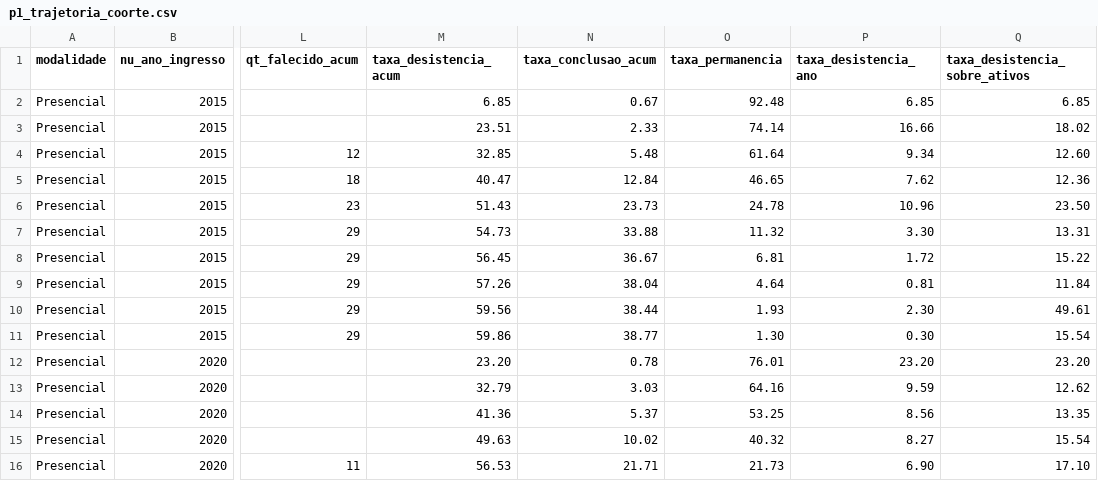
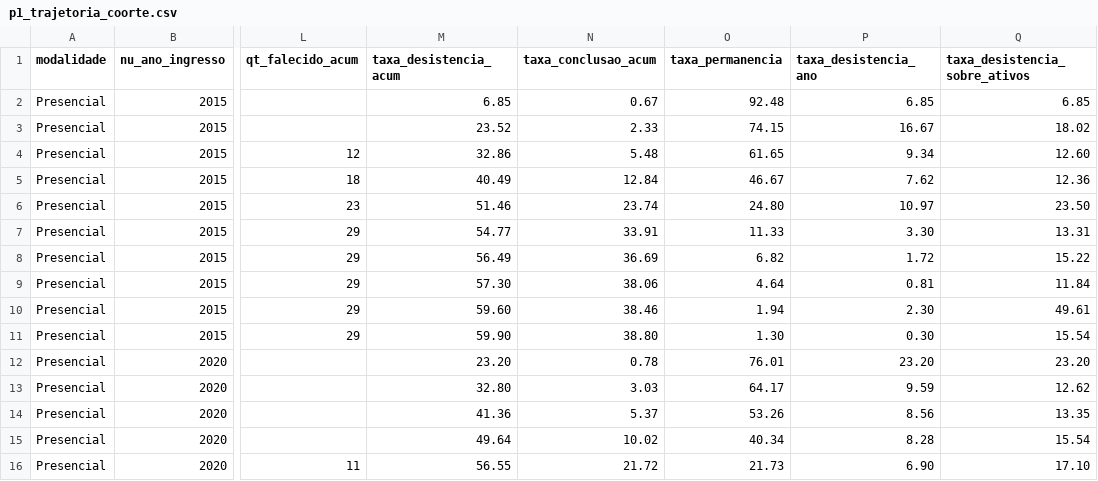
Before and after one commit to FellypeLimadaSilva/datahack, a CSV file: outputs/p1_trajetoria_coorte.csv, drawn as a sheet; only a part is shown, gaps mark what is left out; the diff names each change by its address in the sheet, - before the commit and + after, or states it on an @@ line.

```diff
--- a/outputs/p1_trajetoria_coorte.csv
+++ b/outputs/p1_trajetoria_coorte.csv
-M3 (taxa_desistencia_acum): 23.51
+M3 (taxa_desistencia_acum): 23.52
-O3 (taxa_permanencia): 74.14
+O3 (taxa_permanencia): 74.15
-P3 (taxa_desistencia_ano): 16.66
+P3 (taxa_desistencia_ano): 16.67
-M4 (taxa_desistencia_acum): 32.85
+M4 (taxa_desistencia_acum): 32.86
-O4 (taxa_permanencia): 61.64
+O4 (taxa_permanencia): 61.65
-M5 (taxa_desistencia_acum): 40.47
+M5 (taxa_desistencia_acum): 40.49
-O5 (taxa_permanencia): 46.65
+O5 (taxa_permanencia): 46.67
-M6 (taxa_desistencia_acum): 51.43
+M6 (taxa_desistencia_acum): 51.46
-N6 (taxa_conclusao_acum): 23.73
+N6 (taxa_conclusao_acum): 23.74
-O6 (taxa_permanencia): 24.78
+O6 (taxa_permanencia): 24.80
-P6 (taxa_desistencia_ano): 10.96
+P6 (taxa_desistencia_ano): 10.97
-M7 (taxa_desistencia_acum): 54.73
+M7 (taxa_desistencia_acum): 54.77
-N7 (taxa_conclusao_acum): 33.88
+N7 (taxa_conclusao_acum): 33.91
-O7 (taxa_permanencia): 11.32
+O7 (taxa_permanencia): 11.33
-M8 (taxa_desistencia_acum): 56.45
+M8 (taxa_desistencia_acum): 56.49
-N8 (taxa_conclusao_acum): 36.67
+N8 (taxa_conclusao_acum): 36.69
-O8 (taxa_permanencia): 6.81
+O8 (taxa_permanencia): 6.82
-M9 (taxa_desistencia_acum): 57.26
+M9 (taxa_desistencia_acum): 57.30
-N9 (taxa_conclusao_acum): 38.04
+N9 (taxa_conclusao_acum): 38.06
-M10 (taxa_desistencia_acum): 59.56
+M10 (taxa_desistencia_acum): 59.60
-N10 (taxa_conclusao_acum): 38.44
+N10 (taxa_conclusao_acum): 38.46
-O10 (taxa_permanencia): 1.93
+O10 (taxa_permanencia): 1.94
-M11 (taxa_desistencia_acum): 59.86
+M11 (taxa_desistencia_acum): 59.90
-N11 (taxa_conclusao_acum): 38.77
+N11 (taxa_conclusao_acum): 38.80
-M13 (taxa_desistencia_acum): 32.79
+M13 (taxa_desistencia_acum): 32.80
-O13 (taxa_permanencia): 64.16
+O13 (taxa_permanencia): 64.17
-O14 (taxa_permanencia): 53.25
+O14 (taxa_permanencia): 53.26
-M15 (taxa_desistencia_acum): 49.63
+M15 (taxa_desistencia_acum): 49.64
-O15 (taxa_permanencia): 40.32
+O15 (taxa_permanencia): 40.34
-P15 (taxa_desistencia_ano): 8.27
+P15 (taxa_desistencia_ano): 8.28
-M16 (taxa_desistencia_acum): 56.53
+M16 (taxa_desistencia_acum): 56.55
-N16 (taxa_conclusao_acum): 21.71
+N16 (taxa_conclusao_acum): 21.72
```
Also changed, not shown: outputs/b2_financiamento_desistencia.csv, outputs/controle_atualizacao.csv, 21 other files.
